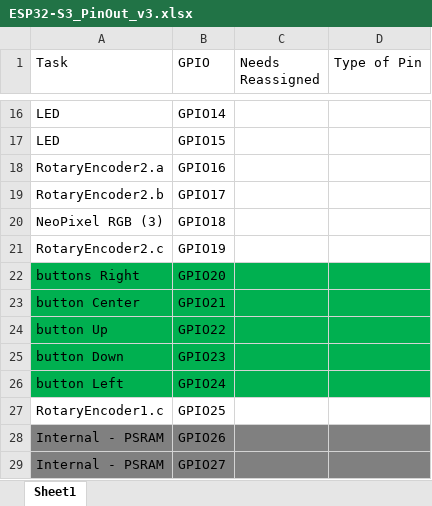
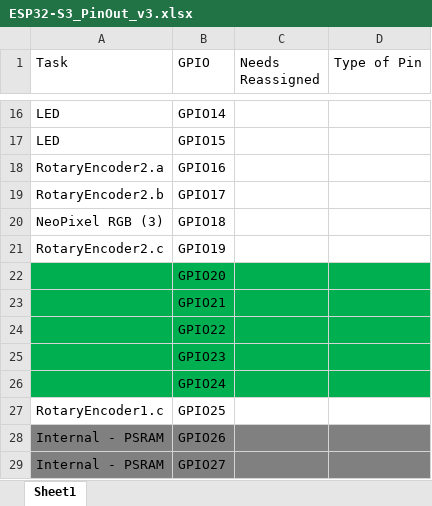
Before and after one commit to BadgePiratesLLC/CactusCon-12, an Excel workbook: DOCS/ESP32-S3_PinOut_v3.xlsx, sheet Sheet1, drawn as a sheet; only a part is shown, gaps mark what is left out; values as stored, in another font and other column widths than the file's, no borders; the diff names each change by its address in the sheet, - before the commit and + after, or states it on an @@ line.

Commit message:
Updated pin usage
Removed Up/Dn/L/R/Mid buttons

```diff
--- a/DOCS/ESP32-S3_PinOut_v3.xlsx (sheet Sheet1)
+++ b/DOCS/ESP32-S3_PinOut_v3.xlsx (sheet Sheet1)
-A22 (Task): buttons Right
+A22 (Task): (empty)
-A23 (Task): button Center
+A23 (Task): (empty)
-A24 (Task): button Up
+A24 (Task): (empty)
-A25 (Task): button Down
+A25 (Task): (empty)
-A26 (Task): button Left
+A26 (Task): (empty)
```
Also changed, not shown: 1 other file.
